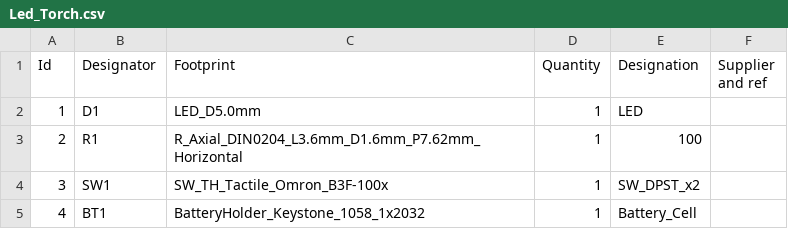
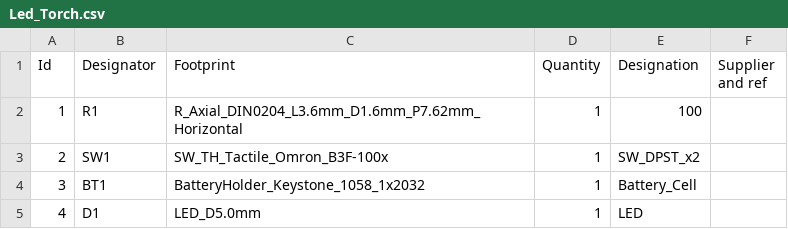
Before and after one commit to ibrahimjarallah/Led_Torch, a CSV file: BOM/Led_Torch.csv, drawn as a sheet.

```diff
--- a/BOM/Led_Torch.csv
+++ b/BOM/Led_Torch.csv
@@ -1,5 +1,5 @@
 "Id";"Designator";"Footprint";"Quantity";"Designation";"Supplier and ref";
-1;"D1";"LED_D5.0mm";1;"LED";;;
-2;"R1";"R_Axial_DIN0204_L3.6mm_D1.6mm_P7.62mm_Horizontal";1;"100";;;
-3;"SW1";"SW_TH_Tactile_Omron_B3F-100x";1;"SW_DPST_x2";;;
-4;"BT1";"BatteryHolder_Keystone_1058_1x2032";1;"Battery_Cell";;;
+1;"R1";"R_Axial_DIN0204_L3.6mm_D1.6mm_P7.62mm_Horizontal";1;"100";;;
+2;"SW1";"SW_TH_Tactile_Omron_B3F-100x";1;"SW_DPST_x2";;;
+3;"BT1";"BatteryHolder_Keystone_1058_1x2032";1;"Battery_Cell";;;
+4;"D1";"LED_D5.0mm";1;"LED";;;
```
Also changed, not shown: 28 other files.
